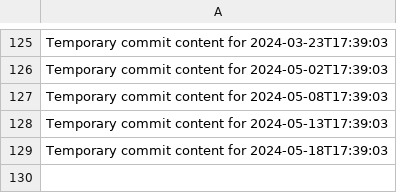
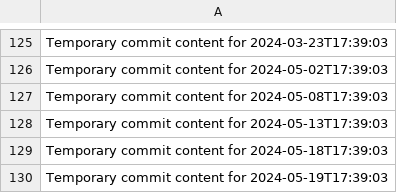
Before and after one commit to vinas1221/repo-742-p, a CSV file: data.csv, drawn as a sheet; only a part is shown, gaps mark what is left out; the diff names each change by its address in the sheet, - before the commit and + after, or states it on an @@ line.

```diff
--- a/data.csv
+++ b/data.csv
+row 130: Temporary commit content for 2024-05-19T17:39:03
```
